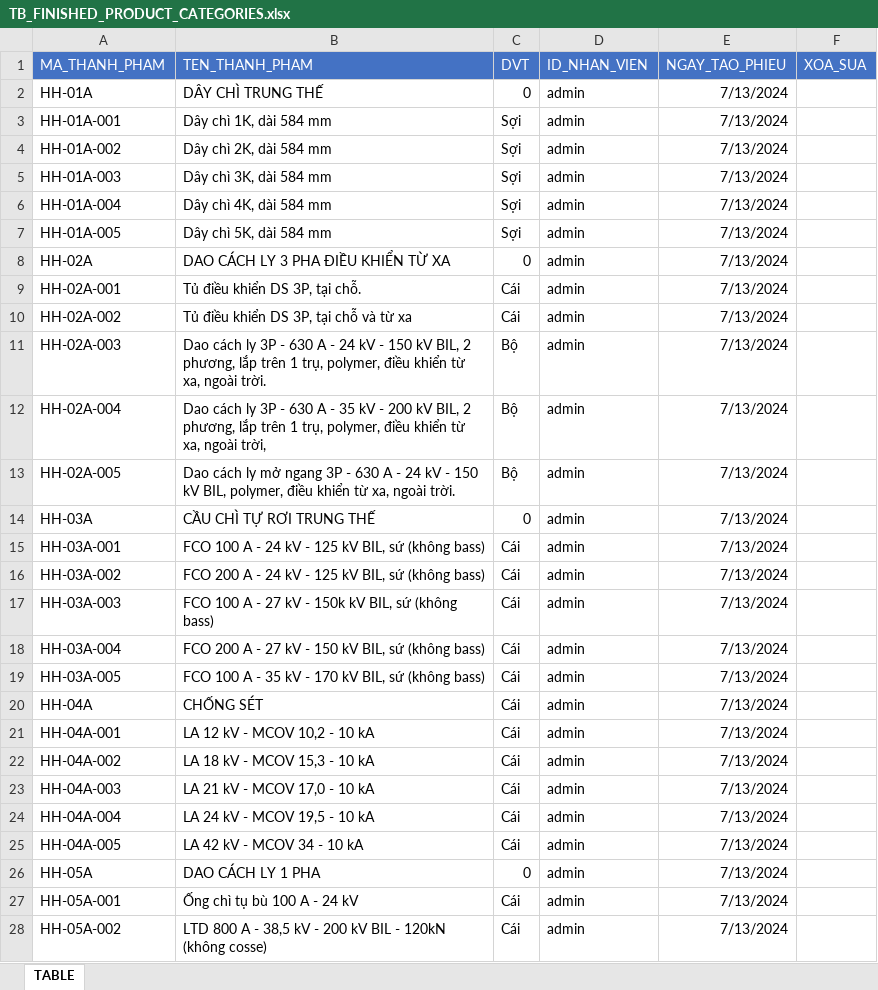
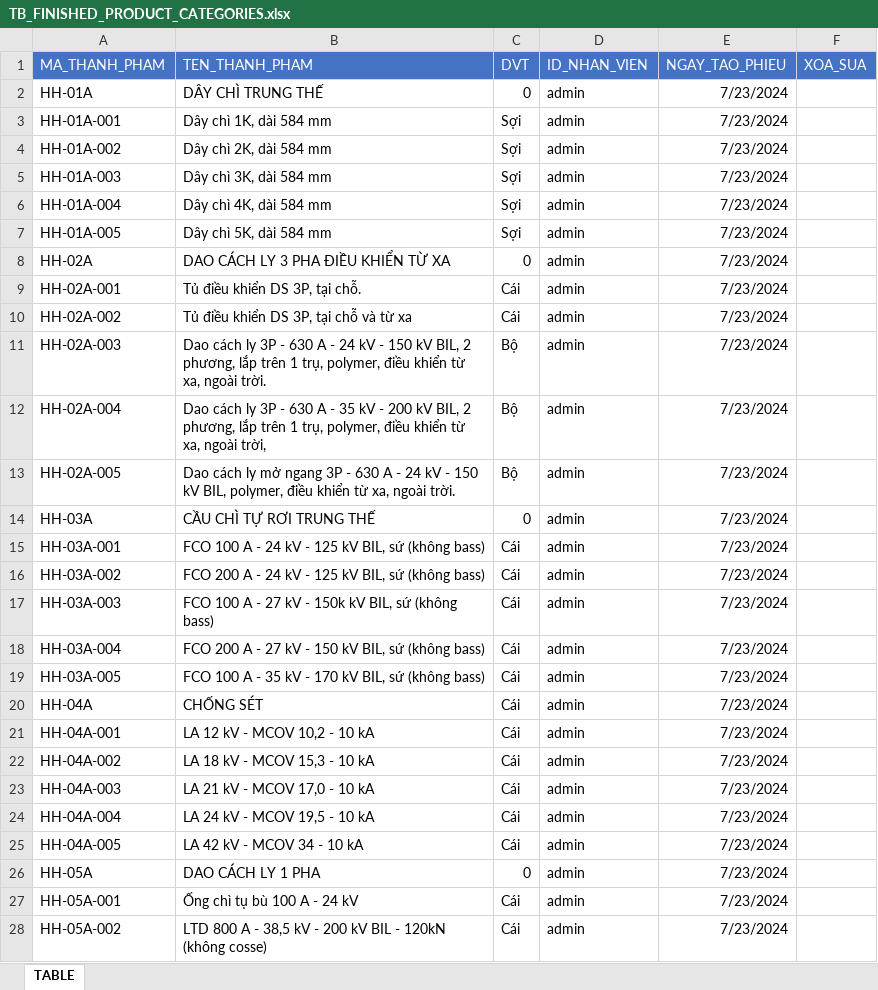
Before and after one commit to NGUYEN-LONG-BS/VBA_MINI_PROJECTS, an Excel workbook: VB06_BULK_IMPORTING_T_SQL_QUERIES/LA_2024/TB_FINISHED_PRODUCT_CATEGORIES.xlsx, sheet TABLE, drawn as a sheet; only a part is shown; values as stored, in another font and other column widths than the file's, no borders; the diff covers the shown part only; the diff names each change by its address in the sheet, - before the commit and + after, or states it on an @@ line.

```diff
--- a/VB06_BULK_IMPORTING_T_SQL_QUERIES/LA_2024/TB_FINISHED_PRODUCT_CATEGORIES.xlsx (sheet TABLE)
+++ b/VB06_BULK_IMPORTING_T_SQL_QUERIES/LA_2024/TB_FINISHED_PRODUCT_CATEGORIES.xlsx (sheet TABLE)
-E2:E28 (NGAY_TAO_PHIEU): 7/13/2024
+E2:E28 (NGAY_TAO_PHIEU): 7/23/2024
```
Also changed, not shown: 238 edited cells elsewhere in this sheet, 3 other files.
